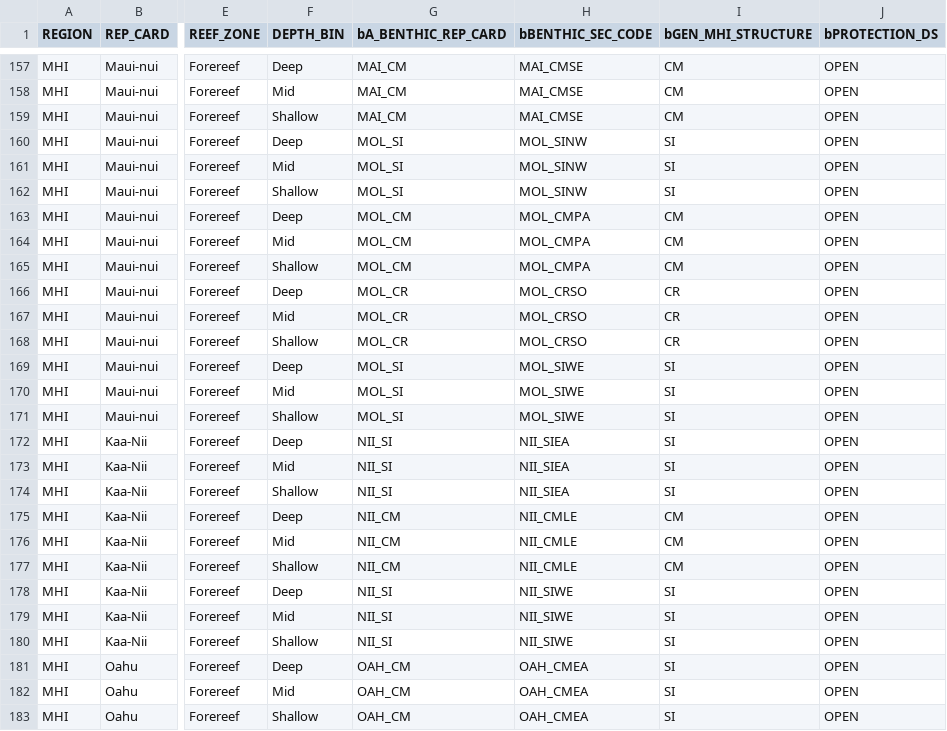
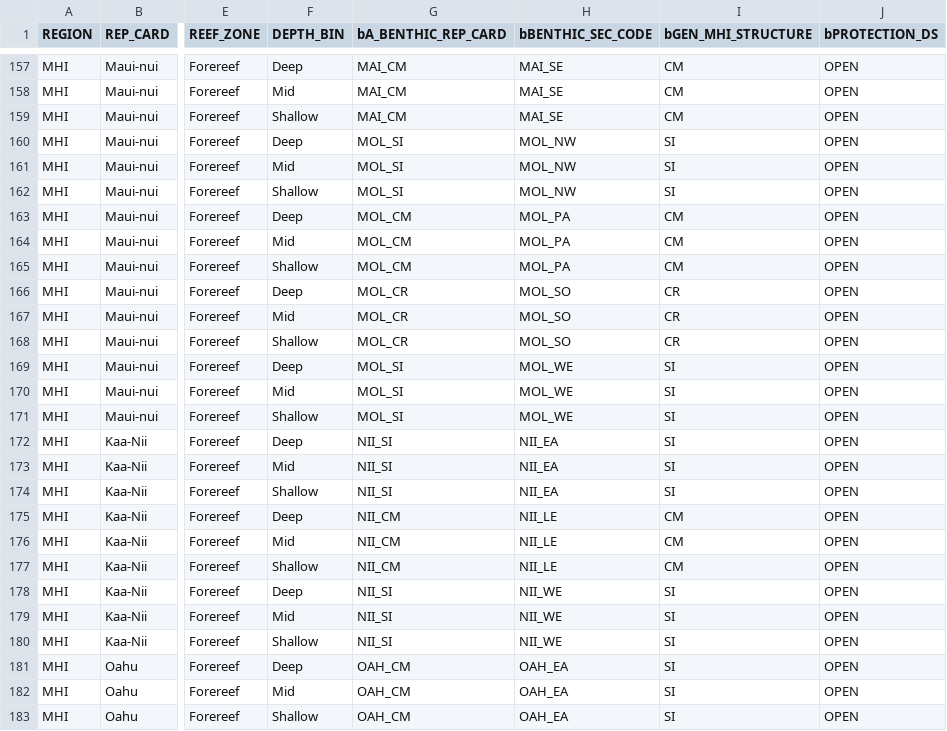
Before and after one commit to fish-crep/fish-paste, a CSV file: data/Sectors-Strata-Areas.csv, drawn as a sheet; only a part is shown, gaps mark what is left out; the diff covers the shown part only; the diff names each change by its address in the sheet, - before the commit and + after, or states it on an @@ line.

Commit message:
Benthic updates to SM and SA files

```diff
--- a/data/Sectors-Strata-Areas.csv
+++ b/data/Sectors-Strata-Areas.csv
-H157:H159 (bBENTHIC_SEC_CODE): MAI_CMSE
+H157:H159 (bBENTHIC_SEC_CODE): MAI_SE
-H160:H162 (bBENTHIC_SEC_CODE): MOL_SINW
+H160:H162 (bBENTHIC_SEC_CODE): MOL_NW
-H163:H165 (bBENTHIC_SEC_CODE): MOL_CMPA
+H163:H165 (bBENTHIC_SEC_CODE): MOL_PA
-H166:H168 (bBENTHIC_SEC_CODE): MOL_CRSO
+H166:H168 (bBENTHIC_SEC_CODE): MOL_SO
-H169:H171 (bBENTHIC_SEC_CODE): MOL_SIWE
+H169:H171 (bBENTHIC_SEC_CODE): MOL_WE
-H172:H174 (bBENTHIC_SEC_CODE): NII_SIEA
+H172:H174 (bBENTHIC_SEC_CODE): NII_EA
-H175:H177 (bBENTHIC_SEC_CODE): NII_CMLE
+H175:H177 (bBENTHIC_SEC_CODE): NII_LE
-H178:H180 (bBENTHIC_SEC_CODE): NII_SIWE
+H178:H180 (bBENTHIC_SEC_CODE): NII_WE
-H181:H183 (bBENTHIC_SEC_CODE): OAH_CMEA
+H181:H183 (bBENTHIC_SEC_CODE): OAH_EA
```
Also changed, not shown: 89 edited cells elsewhere in this file, 1 other file.
